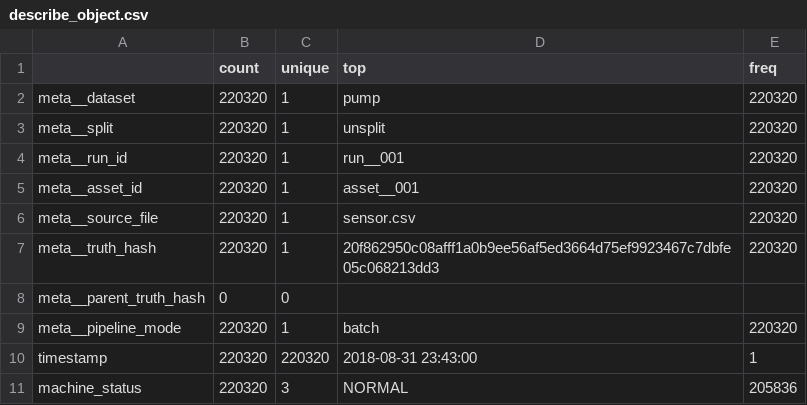
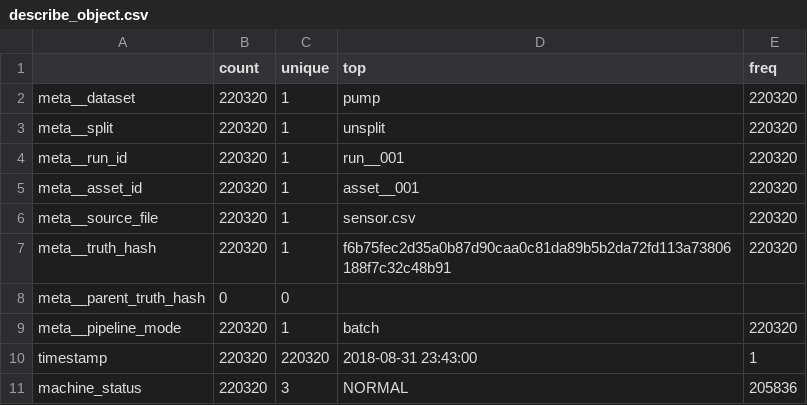
Before and after one commit to DCook-WGU/dcook-wgu-capstone-unified-predictive-maintenance-pipeline, a CSV file: artifacts/bronze/describe_object.csv, drawn as a sheet.

Commit message:
synthetic data generator updates

```diff
--- a/artifacts/bronze/describe_object.csv
+++ b/artifacts/bronze/describe_object.csv
@@ -6,3 +6,3 @@ meta__asset_id,220320,1,asset__001,220320
 meta__source_file,220320,1,sensor.csv,220320
-meta__truth_hash,220320,1,20f862950c08afff1a0b9ee56af5ed3664d75ef9923467c7dbfe05c068213dd3,220320
+meta__truth_hash,220320,1,f6b75fec2d35a0b87d90caa0c81da89b5b2da72fd113a73806188f7c32c48b91,220320
 meta__parent_truth_hash,0,0,,
```
Also changed, not shown: artifacts/bronze/pump/describe_object.csv, 30 other files.
